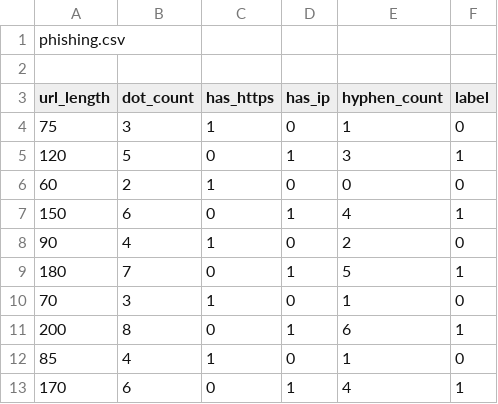
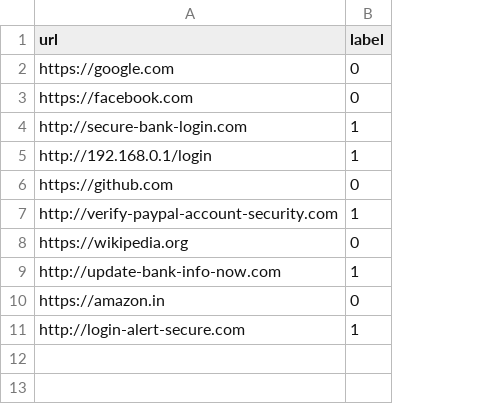
Before and after one commit to ritmaurya91-a11y/phishing-url-detector, a CSV file: phishing.csv, drawn as a sheet; removed rows and columns are numbered as before the commit, all else as after; the diff names each change by its address in the sheet, - before the commit and + after, or states it on an @@ line.

Commit message:
Update phishing.csv

```diff
--- a/phishing.csv
+++ b/phishing.csv
-column A (url_length), rows 4-11: 75 | 120 | 60 | 150 | 90 | 180 | 70 | 200
-column B (dot_count), rows 4-11: 3 | 5 | 2 | 6 | 4 | 7 | 3 | 8
-column C (has_https), rows 4-11: 1 | 0 | 1 | 0 | 1 | 0 | 1 | 0
-column D (has_ip), rows 4-11: 0 | 1 | 0 | 1 | 0 | 1 | 0 | 1
-column E (hyphen_count), rows 4-11: 1 | 3 | 0 | 4 | 2 | 5 | 1 | 6
+column A (url), row 2: https://google.com; rows 5-11: http://192.168.0.1/login | https://github.com | http://verify-paypal-account-security.com | https://wikipedia.org | http://update-bank-info-now.com | https://amazon.in | http://login-alert-secure.com
-row 1: phishing.csv
-row 2: (empty)
@@ row 12 moved to row 3: https://facebook.com @@
@@ row 13 moved to row 4: http://secure-bank-login.com @@
```
